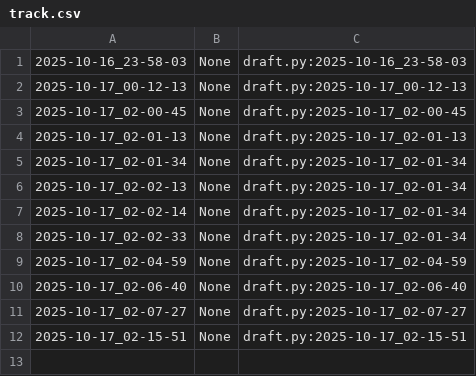
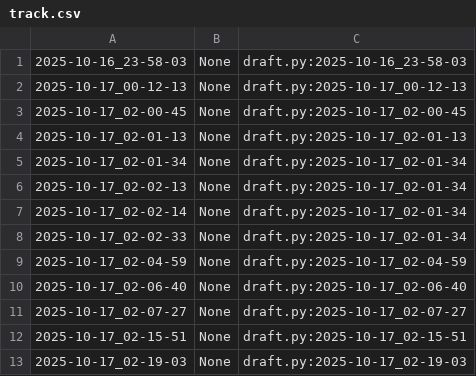
Before and after one commit to qxcode-course/poo-rc-bloco-b-will-almeidaof, a CSV file: myrep/.tko/track/poo@relogio/track.csv, drawn as a sheet.

```diff
--- a/myrep/.tko/track/poo@relogio/track.csv
+++ b/myrep/.tko/track/poo@relogio/track.csv
@@ -12 +12,2 @@
 2025-10-17_02-15-51,None,draft.py:2025-10-17_02-15-51
+2025-10-17_02-19-03,None,draft.py:2025-10-17_02-19-03
```
Also changed, not shown: 4 other files.
